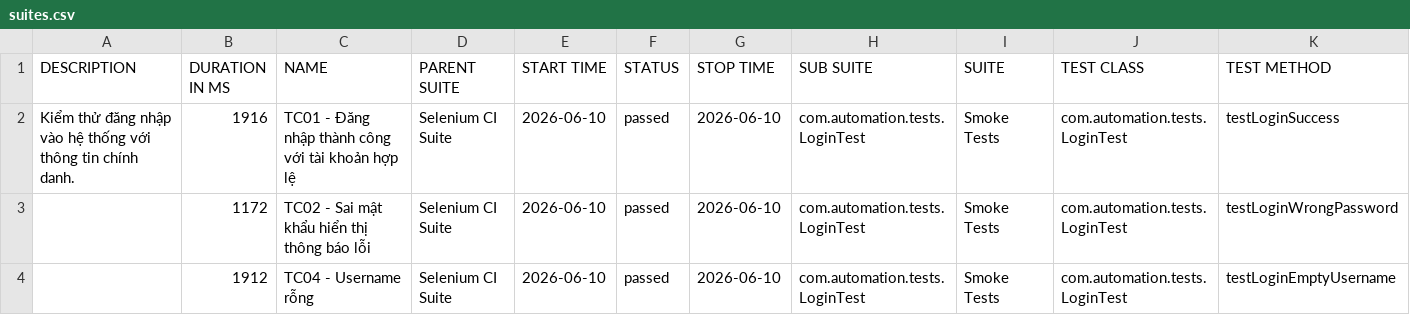
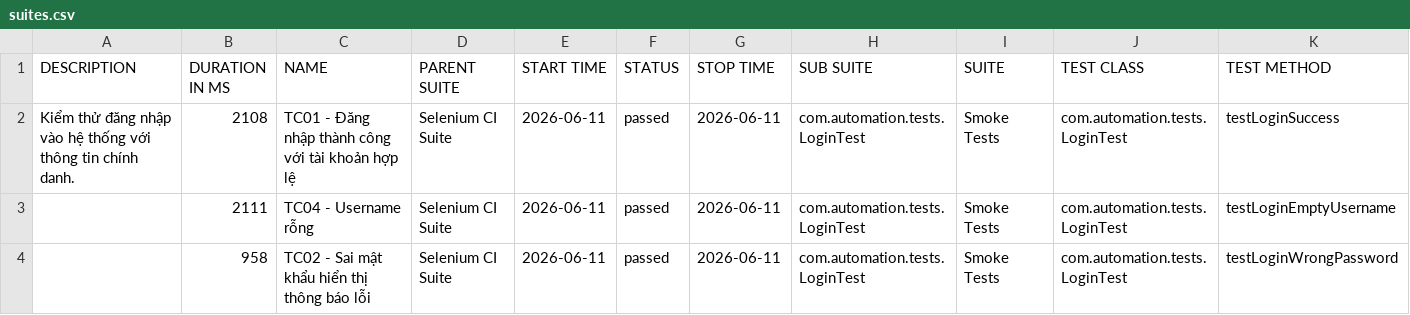
Before and after one commit to huyhuy23022004/Lab11_BuiNgocHuy_1150080137_CNPM2, a CSV file: data/suites.csv, drawn as a sheet.

```diff
--- a/data/suites.csv
+++ b/data/suites.csv
@@ -1,4 +1,4 @@
 "DESCRIPTION","DURATION IN MS","NAME","PARENT SUITE","START TIME","STATUS","STOP TIME","SUB SUITE","SUITE","TEST CLASS","TEST METHOD"
-"Kiểm thử đăng nhập vào hệ thống với thông tin chính danh.","1916","TC01 - Đăng nhập thành công với tài khoản hợp lệ","Selenium CI Suite","2026-06-10","passed","2026-06-10","com.automation.tests.LoginTest","Smoke Tests","com.automation.tests.LoginTest","testLoginSuccess"
-"","1172","TC02 - Sai mật khẩu hiển thị thông báo lỗi","Selenium CI Suite","2026-06-10","passed","2026-06-10","com.automation.tests.LoginTest","Smoke Tests","com.automation.tests.LoginTest","testLoginWrongPassword"
-"","1912","TC04 - Username rỗng","Selenium CI Suite","2026-06-10","passed","2026-06-10","com.automation.tests.LoginTest","Smoke Tests","com.automation.tests.LoginTest","testLoginEmptyUsername"
+"Kiểm thử đăng nhập vào hệ thống với thông tin chính danh.","2108","TC01 - Đăng nhập thành công với tài khoản hợp lệ","Selenium CI Suite","2026-06-11","passed","2026-06-11","com.automation.tests.LoginTest","Smoke Tests","com.automation.tests.LoginTest","testLoginSuccess"
+"","2111","TC04 - Username rỗng","Selenium CI Suite","2026-06-11","passed","2026-06-11","com.automation.tests.LoginTest","Smoke Tests","com.automation.tests.LoginTest","testLoginEmptyUsername"
+"","958","TC02 - Sai mật khẩu hiển thị thông báo lỗi","Selenium CI Suite","2026-06-11","passed","2026-06-11","com.automation.tests.LoginTest","Smoke Tests","com.automation.tests.LoginTest","testLoginWrongPassword"
```
Also changed, not shown: 34 other files.
